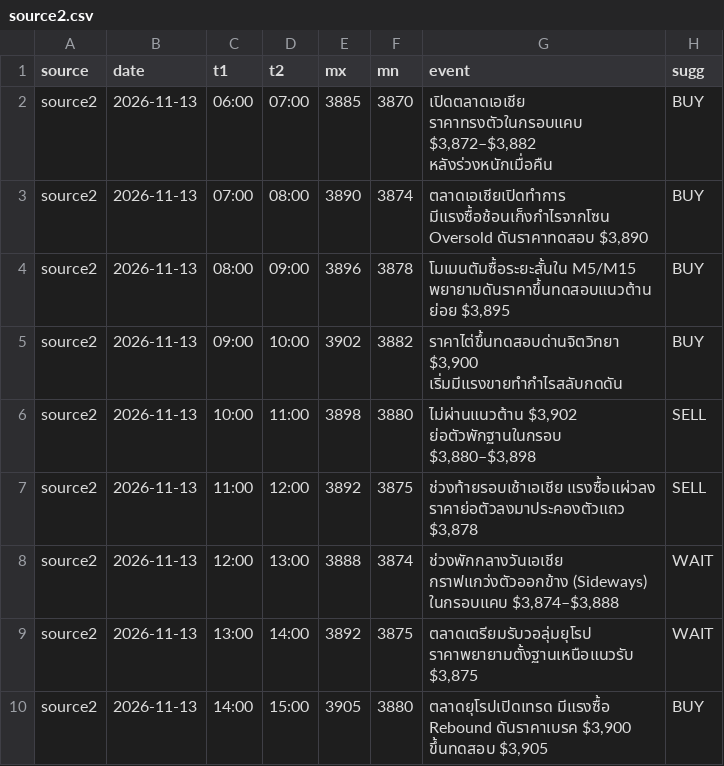
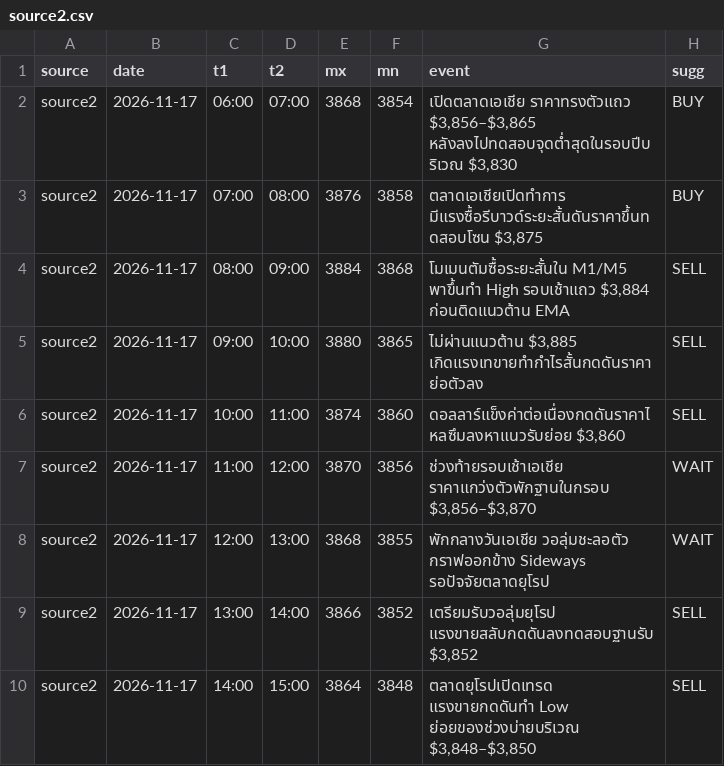
Before and after one commit to seksanta/chart, a CSV file: source2.csv, drawn as a sheet; only a part is shown; the diff covers the shown part only.

```diff
--- a/source2.csv
+++ b/source2.csv
@@ -1,10 +1,10 @@
 source,date,t1,t2,mx,mn,event,sugg
-source2,2026-11-13,06:00,07:00,3885,3870,"เปิดตลาดเอเชีย ราคาทรงตัวในกรอบแคบ $3,872–$3,882 หลังร่วงหนักเมื่อคืน",BUY
-source2,2026-11-13,07:00,08:00,3890,3874,"ตลาดเอเชียเปิดทำการ มีแรงซื้อช้อนเก็งกำไรจากโซน Oversold ดันราคาทดสอบ $3,890",BUY
-source2,2026-11-13,08:00,09:00,3896,3878,"โมเมนตัมซื้อระยะสั้นใน M5/M15 พยายามดันราคาขึ้นทดสอบแนวต้านย่อย $3,895",BUY
-source2,2026-11-13,09:00,10:00,3902,3882,"ราคาไต่ขึ้นทดสอบด่านจิตวิทยา $3,900 เริ่มมีแรงขายทำกำไรสลับกดดัน",BUY
-source2,2026-11-13,10:00,11:00,3898,3880,"ไม่ผ่านแนวต้าน $3,902 ย่อตัวพักฐานในกรอบ $3,880–$3,898",SELL
-source2,2026-11-13,11:00,12:00,3892,3875,"ช่วงท้ายรอบเช้าเอเชีย แรงซื้อแผ่วลง ราคาย่อตัวลงมาประคองตัวแถว $3,878",SELL
-source2,2026-11-13,12:00,13:00,3888,3874,"ช่วงพักกลางวันเอเชีย กราฟแกว่งตัวออกข้าง (Sideways) ในกรอบแคบ $3,874–$3,888",WAIT
-source2,2026-11-13,13:00,14:00,3892,3875,"ตลาดเตรียมรับวอลุ่มยุโรป ราคาพยายามตั้งฐานเหนือแนวรับ $3,875",WAIT
-source2,2026-11-13,14:00,15:00,3905,3880,"ตลาดยุโรปเปิดเทรด มีแรงซื้อ Rebound ดันราคาเบรค $3,900 ขึ้นทดสอบ $3,905",BUY
+source2,2026-11-17,06:00,07:00,3868,3854,"เปิดตลาดเอเชีย ราคาทรงตัวแถว $3,856–$3,865 หลังลงไปทดสอบจุดต่ำสุดในรอบปีบริเวณ $3,830",BUY
+source2,2026-11-17,07:00,08:00,3876,3858,"ตลาดเอเชียเปิดทำการ มีแรงซื้อรีบาวด์ระยะสั้นดันราคาขึ้นทดสอบโซน $3,875",BUY
+source2,2026-11-17,08:00,09:00,3884,3868,"โมเมนตัมซื้อระยะสั้นใน M1/M5 พาขึ้นทำ High รอบเช้าแถว $3,884 ก่อนติดแนวต้าน EMA",SELL
+source2,2026-11-17,09:00,10:00,3880,3865,"ไม่ผ่านแนวต้าน $3,885 เกิดแรงเทขายทำกำไรสั้นกดดันราคาย่อตัวลง",SELL
+source2,2026-11-17,10:00,11:00,3874,3860,"ดอลลาร์แข็งค่าต่อเนื่องกดดันราคาไหลซึมลงหาแนวรับย่อย $3,860",SELL
+source2,2026-11-17,11:00,12:00,3870,3856,"ช่วงท้ายรอบเช้าเอเชีย ราคาแกว่งตัวพักฐานในกรอบ $3,856–$3,870",WAIT
+source2,2026-11-17,12:00,13:00,3868,3855,พักกลางวันเอเชีย วอลุ่มชะลอตัว กราฟออกข้าง Sideways รอปัจจัยตลาดยุโรป,WAIT
+source2,2026-11-17,13:00,14:00,3866,3852,"เตรียมรับวอลุ่มยุโรป แรงขายสลับกดดันลงทดสอบฐานรับ $3,852",SELL
+source2,2026-11-17,14:00,15:00,3864,3848,"ตลาดยุโรปเปิดเทรด แรงขายกดดันทำ Low ย่อยของช่วงบ่ายบริเวณ $3,848–$3,850",SELL
```
Also changed, not shown: 57 edited cells elsewhere in this file, source1.csv, source3.csv, 3 other files.
